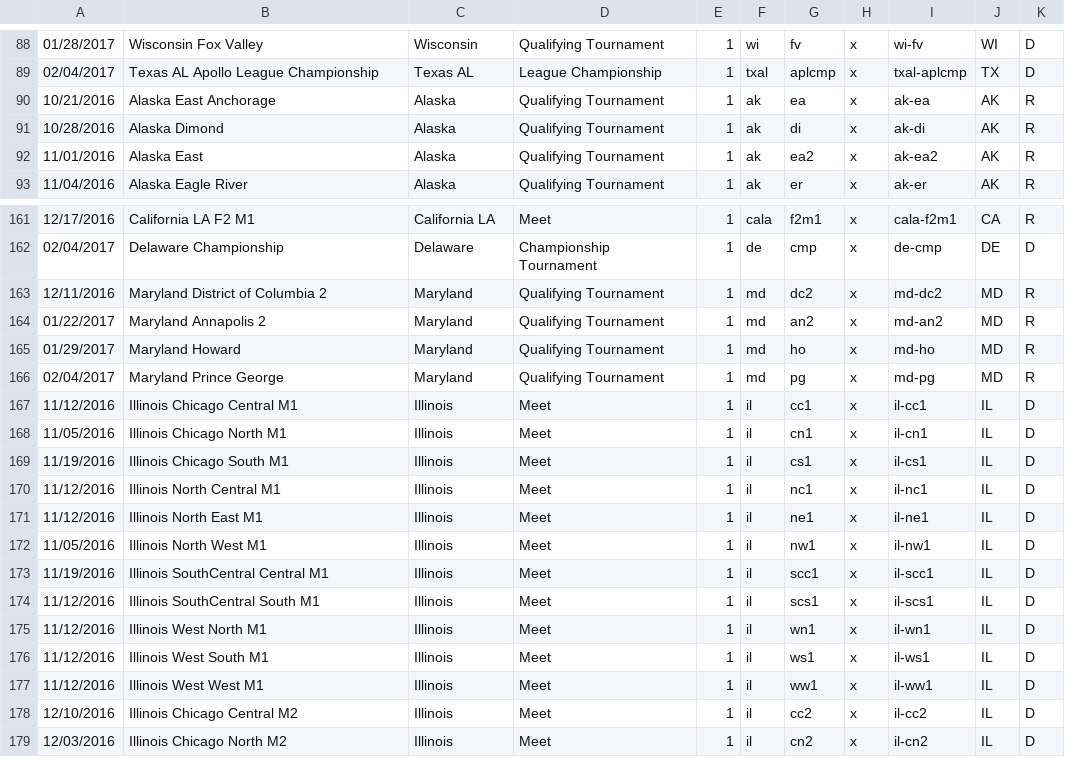
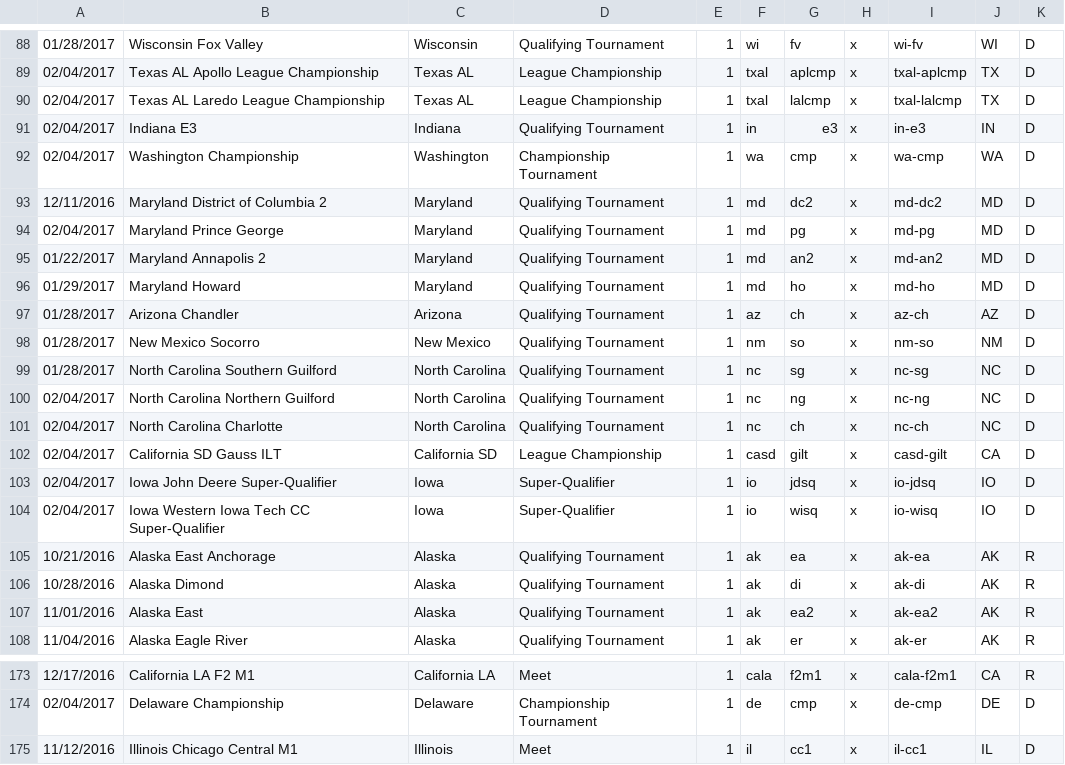
Before and after one commit to TheReddKing/FTCRoot, a CSV file: app/data/gameresults/ftc-data/1617velv-event-list.csv, drawn as a sheet; only a part is shown, gaps mark what is left out; the shorter side is filled out with more unchanged rows; removed rows and columns are numbered as before the commit, all else as after; the diff names each change by its address in the sheet, - before the commit and + after, or states it on an @@ line.

```diff
--- a/app/data/gameresults/ftc-data/1617velv-event-list.csv
+++ b/app/data/gameresults/ftc-data/1617velv-event-list.csv
+row 90: 02/04/2017 | Texas AL Laredo League Championship | Texas AL | League Championship | 1 | txal | lalcmp | x | txal-lalcmp | TX | D
+row 91: 02/04/2017 | Indiana E3 | Indiana | Qualifying Tournament | 1 | in | e3 | x | in-e3 | IN | D
+row 92: 02/04/2017 | Washington Championship | Washington | Championship Tournament | 1 | wa | cmp | x | wa-cmp | WA | D
+row 93: 12/11/2016 | Maryland District of Columbia 2 | Maryland | Qualifying Tournament | 1 | md | dc2 | x | md-dc2 | MD | D
+row 94: 02/04/2017 | Maryland Prince George | Maryland | Qualifying Tournament | 1 | md | pg | x | md-pg | MD | D
+row 95: 01/22/2017 | Maryland Annapolis 2 | Maryland | Qualifying Tournament | 1 | md | an2 | x | md-an2 | MD | D
+row 96: 01/29/2017 | Maryland Howard | Maryland | Qualifying Tournament | 1 | md | ho | x | md-ho | MD | D
+row 97: 01/28/2017 | Arizona Chandler | Arizona | Qualifying Tournament | 1 | az | ch | x | az-ch | AZ | D
+row 98: 01/28/2017 | New Mexico Socorro | New Mexico | Qualifying Tournament | 1 | nm | so | x | nm-so | NM | D
@@ row 129 moved to row 99: 01/28/2017 @@
@@ row 131 moved to row 100: 02/04/2017 @@
@@ row 132 moved to row 101: 02/04/2017 @@
+row 102: 02/04/2017 | California SD Gauss ILT | California SD | League Championship | 1 | casd | gilt | x | casd-gilt | CA | D
+row 103: 02/04/2017 | Iowa John Deere Super-Qualifier | Iowa | Super-Qualifier | 1 | io | jdsq | x | io-jdsq | IO | D
+row 104: 02/04/2017 | Iowa Western Iowa Tech CC Super-Qualifier | Iowa | Super-Qualifier | 1 | io | wisq | x | io-wisq | IO | D
-row 163: 12/11/2016 | Maryland District of Columbia 2 | Maryland | Qualifying Tournament | 1 | md | dc2 | x | md-dc2 | MD | R
-row 164: 01/22/2017 | Maryland Annapolis 2 | Maryland | Qualifying Tournament | 1 | md | an2 | x | md-an2 | MD | R
-row 165: 01/29/2017 | Maryland Howard | Maryland | Qualifying Tournament | 1 | md | ho | x | md-ho | MD | R
-row 166: 02/04/2017 | Maryland Prince George | Maryland | Qualifying Tournament | 1 | md | pg | x | md-pg | MD | R
```
Also changed, not shown: app/data/gameresults/ftc-data/1617velv-FULL-StatsRes.csv, 10 other files.
